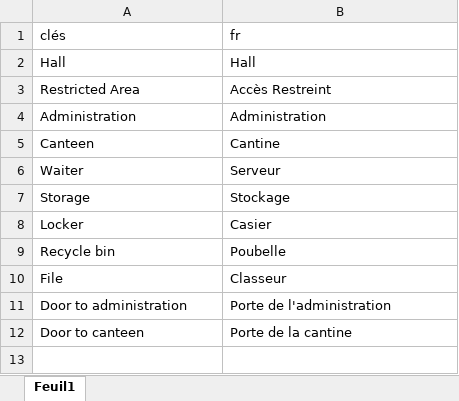
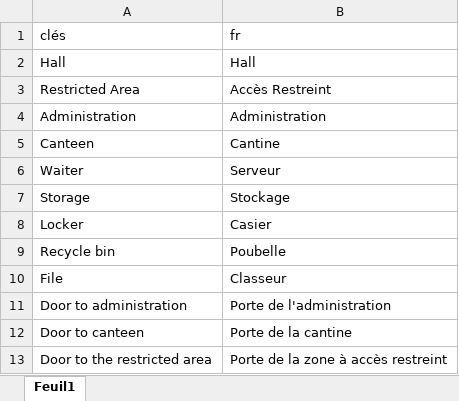
Before and after one commit to HenriMichelonEsimed/maquette2-fpv, an Excel workbook: game/assets/i18n/zones.xlsx, sheet Feuil1, drawn as a sheet; values as stored, in another font and other column widths than the file's, no borders; the diff names each change by its address in the sheet, - before the commit and + after, or states it on an @@ line.

```diff
--- a/game/assets/i18n/zones.xlsx (sheet Feuil1)
+++ b/game/assets/i18n/zones.xlsx (sheet Feuil1)
+row 13: Door to the restricted area | Porte de la zone à accès restreint
```
Also changed, not shown: 10 other files.
